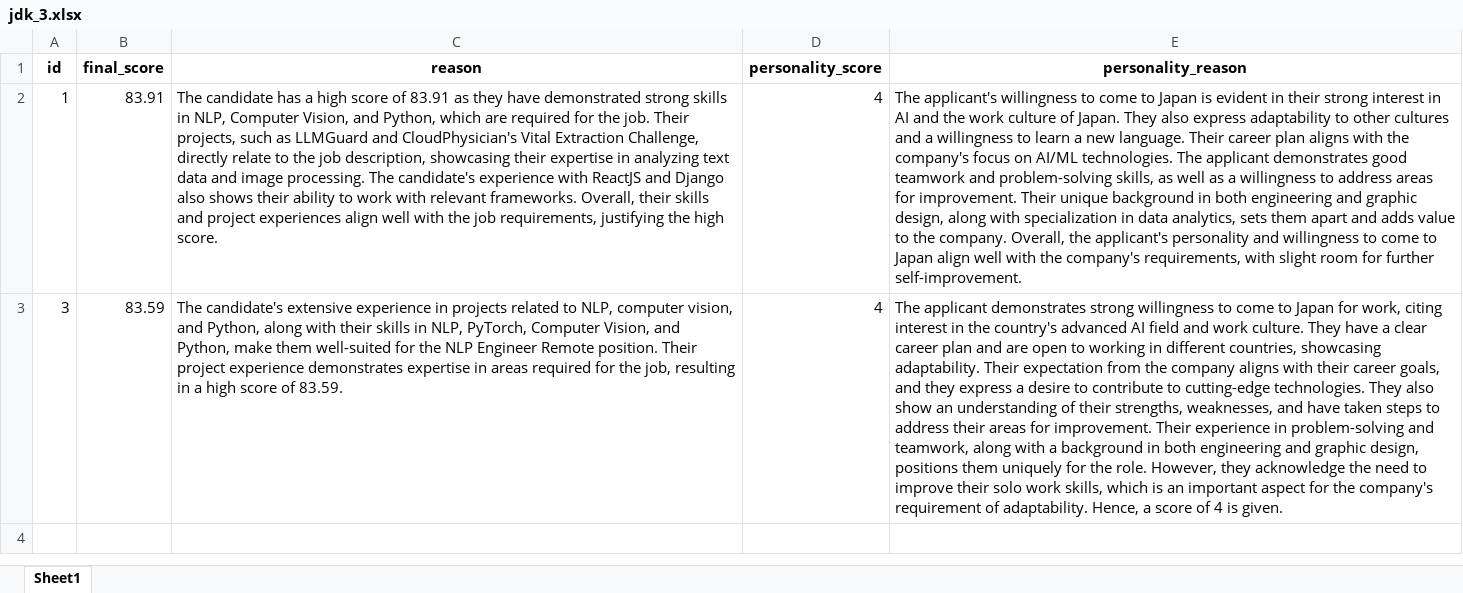
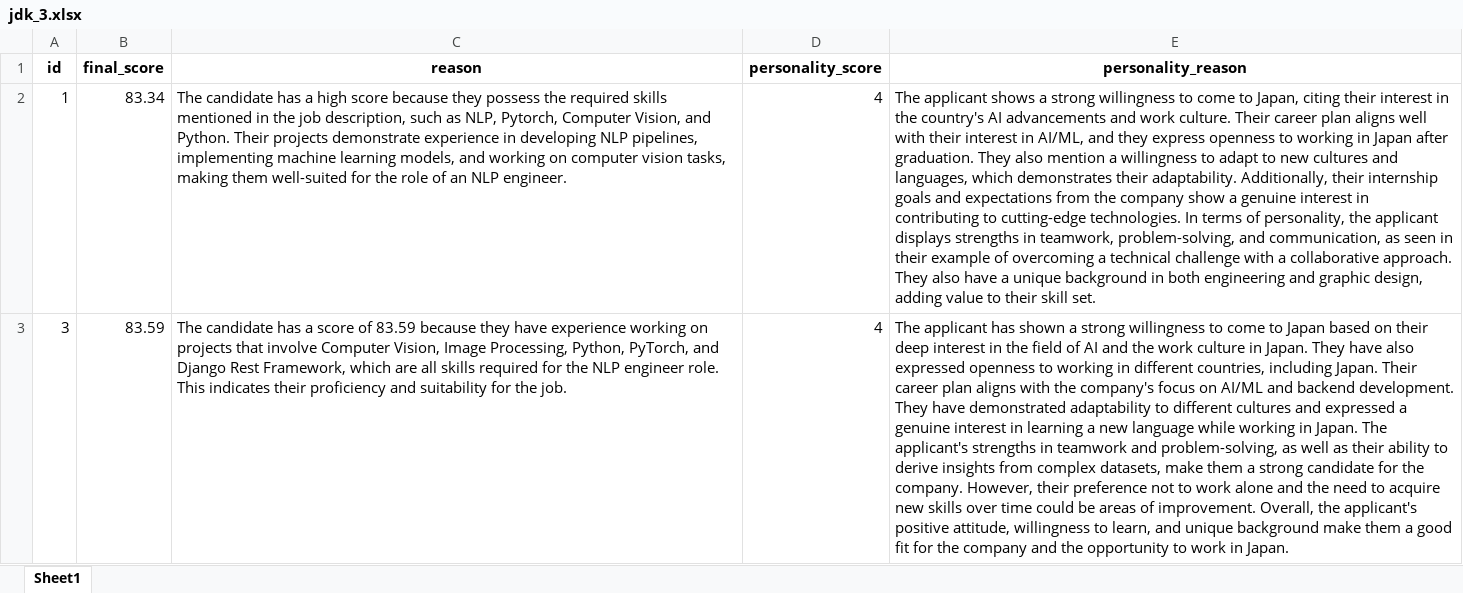
Before and after one commit to Shubh-Goyal-07/resume_matching, an Excel workbook: main/results/jdk_3.xlsx, sheet Sheet1, drawn as a sheet; values as stored, in another font and other column widths than the file's, no borders; the diff names each change by its address in the sheet, - before the commit and + after, or states it on an @@ line.

```diff
--- a/main/results/jdk_3.xlsx (sheet Sheet1)
+++ b/main/results/jdk_3.xlsx (sheet Sheet1)
-B2 (final_score): 83.91
+B2 (final_score): 83.34
-C2 (reason): …high score of 83.91 as they have demonstrated strong skills in NLP, Computer Vision, and Python, which are required for the job. Their projects, such as LLMGuard and CloudPhysician's Vital Extraction Challenge, directly relate to the job description, showcasing their expertise in analyzing text data and image processing. The candidate's experience with ReactJS and Django also shows their ability to work with relevant frameworks. Overall, their skills and project experiences align well with the job requirements, justifying the high score.
+C2 (reason): …high score because they possess the required skills mentioned in the job description, such as NLP, Pytorch, Computer Vision, and Python. Their projects demonstrate experience in developing NLP pipelines, implementing machine learning models, and working on computer vision tasks, making them well-suited for the role of an NLP engineer.
-E2 (personality_reason): The applicant's willingness to come to Japan is evident in their strong interest in AI and the work culture of Japan. They also express adaptability to other cultures and a willingness to learn a new language. Their career plan aligns with the company's focus on AI/ML technologies. The applicant demonstrates good teamwork and problem-solving skills, as well as a willingness to address areas for improvement. Their unique background in both engineering and graphic design, along with specialization in data analytics, sets them apart and adds value to the company. Overall, the applicant's personality and willingness to come to Japan align well with the company's requirements, with slight room for further self-improvement.
+E2 (personality_reason): The applicant shows a strong willingness to come to Japan, citing their interest in the country's AI advancements and work culture. Their career plan aligns well with their interest in AI/ML, and they express openness to working in Japan after graduation. They also mention a willingness to adapt to new cultures and languages, which demonstrates their adaptability. Additionally, their internship goals and expectations from the company show a genuine interest in contributing to cutting-edge technologies. In terms of personality, the applicant displays strengths in teamwork, problem-solving, and communication, as seen in their example of overcoming a technical challenge with a collaborative approach. They also have a unique background in both engineering and graphic design, adding value to their skill set.
-C3 (reason): The candidate's extensive experience in projects related to NLP, computer vision, and Python, along with their skills in NLP, PyTorch, Computer Vision, and Python, make them well-suited for the NLP Engineer Remote position. Their project experience demonstrates expertise in areas required for the job, resulting in a high score of 83.59.
+C3 (reason): The candidate has a score of 83.59 because they have experience working on projects that involve Computer Vision, Image Processing, Python, PyTorch, and Django Rest Framework, which are all skills required for the NLP engineer role. This indicates their proficiency and suitability for the job.
-E3 (personality_reason): The applicant demonstrates strong willingness to come to Japan for work, citing interest in the country's advanced AI field and work culture. They have a clear career plan and are open to working in different countries, showcasing adaptability. Their expectation from the company aligns with their career goals, and they express a desire to contribute to cutting-edge technologies. They also show an understanding of their strengths, weaknesses, and have taken steps to address their areas for improvement. Their experience in problem-solving and teamwork, along with a background in both engineering and graphic design, positions them uniquely for the role. However, they acknowledge the need to improve their solo work skills, which is an important aspect for the company's requirement of adaptability. Hence, a score of 4 is given.
+E3 (personality_reason): The applicant has shown a strong willingness to come to Japan based on their deep interest in the field of AI and the work culture in Japan. They have also expressed openness to working in different countries, including Japan. Their career plan aligns with the company's focus on AI/ML and backend development. They have demonstrated adaptability to different cultures and expressed a genuine interest in learning a new language while working in Japan. The applicant's strengths in teamwork and problem-solving, as well as their ability to derive insights from complex datasets, make them a strong candidate for the company. However, their preference not to work alone and the need to acquire new skills over time could be areas of improvement. Overall, the applicant's positive attitude, willingness to learn, and unique background make them a good fit for the company and the opportunity to work in Japan.
```
Also changed, not shown: main/results/jdk_1.xlsx, main/results/jdk_2.xlsx, 6 other files.
